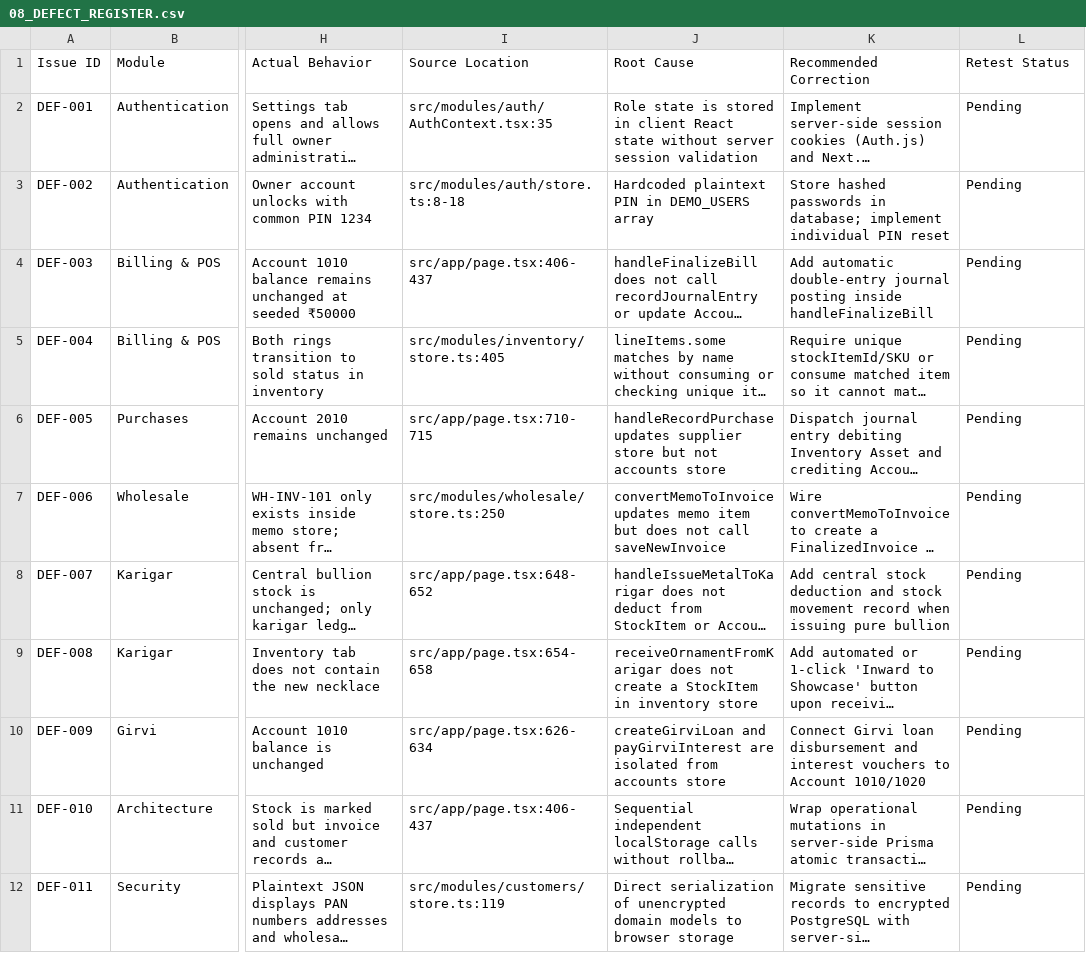
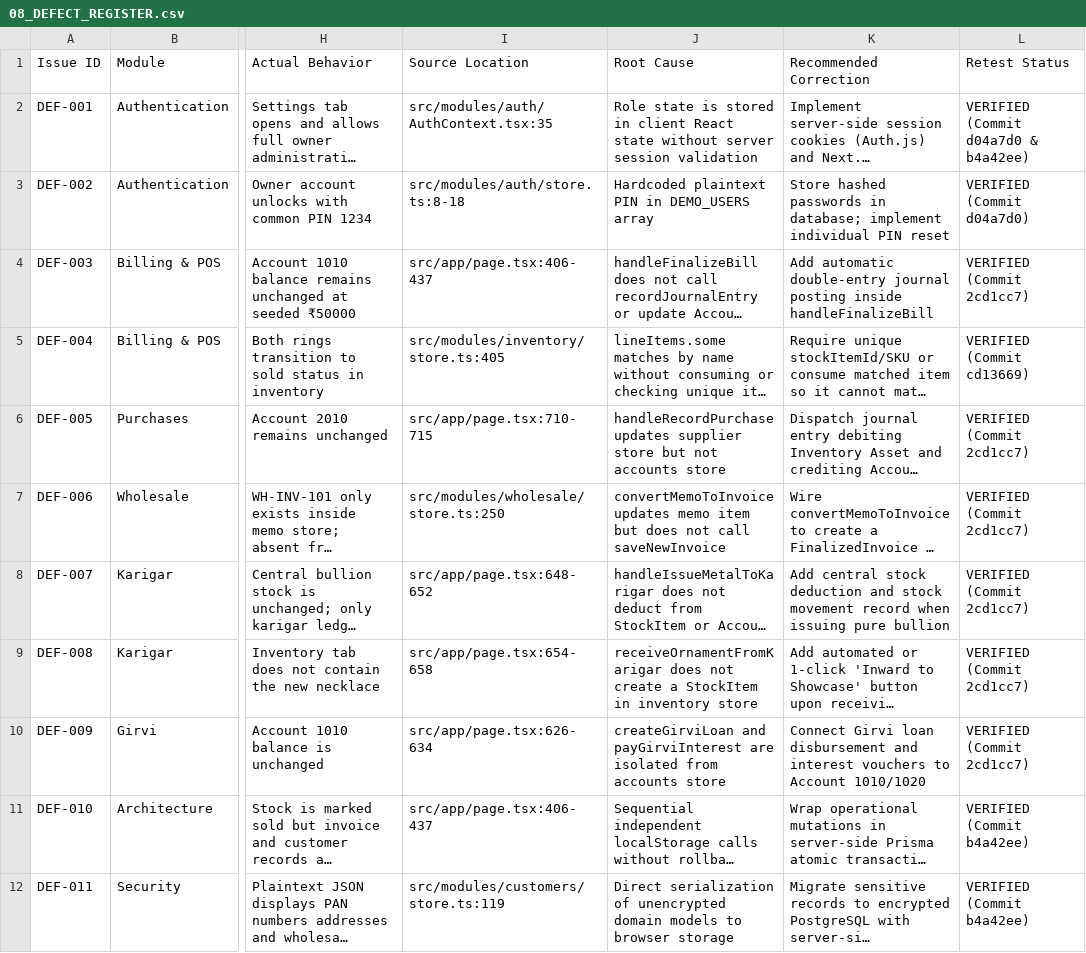
Before and after one commit to hrajsoni/JewellerOS, a CSV file: JEWELLERY-OS-QA-AUDIT/08_DEFECT_REGISTER.csv, drawn as a sheet; only a part is shown, gaps mark what is left out; long unchanged cells end in …; the diff covers the shown part only; the diff names each change by its address in the sheet, - before the commit and + after, or states it on an @@ line.

Commit message:
docs(audit): update defect register marking 19 defects as VERIFIED with implementation commits

```diff
--- a/JEWELLERY-OS-QA-AUDIT/08_DEFECT_REGISTER.csv
+++ b/JEWELLERY-OS-QA-AUDIT/08_DEFECT_REGISTER.csv
-L2 (Retest Status): Pending
+L2 (Retest Status): VERIFIED (Commit d04a7d0 & b4a42ee)
-L3 (Retest Status): Pending
+L3 (Retest Status): VERIFIED (Commit d04a7d0)
-L4 (Retest Status): Pending
+L4 (Retest Status): VERIFIED (Commit 2cd1cc7)
-L5 (Retest Status): Pending
+L5 (Retest Status): VERIFIED (Commit cd13669)
-L6:L10 (Retest Status): Pending
+L6:L10 (Retest Status): VERIFIED (Commit 2cd1cc7)
-L11:L12 (Retest Status): Pending
+L11:L12 (Retest Status): VERIFIED (Commit b4a42ee)
```
Also changed, not shown: 9 edited cells elsewhere in this file.
